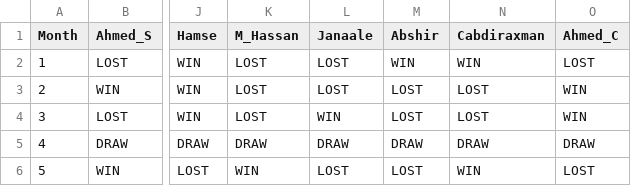
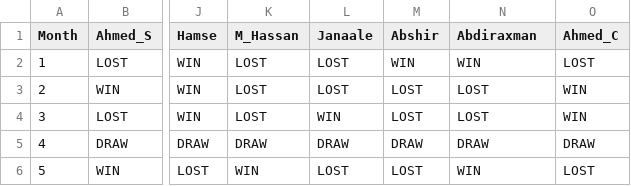
Before and after one commit to himilo123/repo, a CSV file: wayoarag.csv, drawn as a sheet; only a part is shown, gaps mark what is left out; the diff names each change by its address in the sheet, - before the commit and + after, or states it on an @@ line.

Commit message:
Add files via upload

```diff
--- a/wayoarag.csv
+++ b/wayoarag.csv
-N1: Cabdiraxman
+N1: Abdiraxman
```
